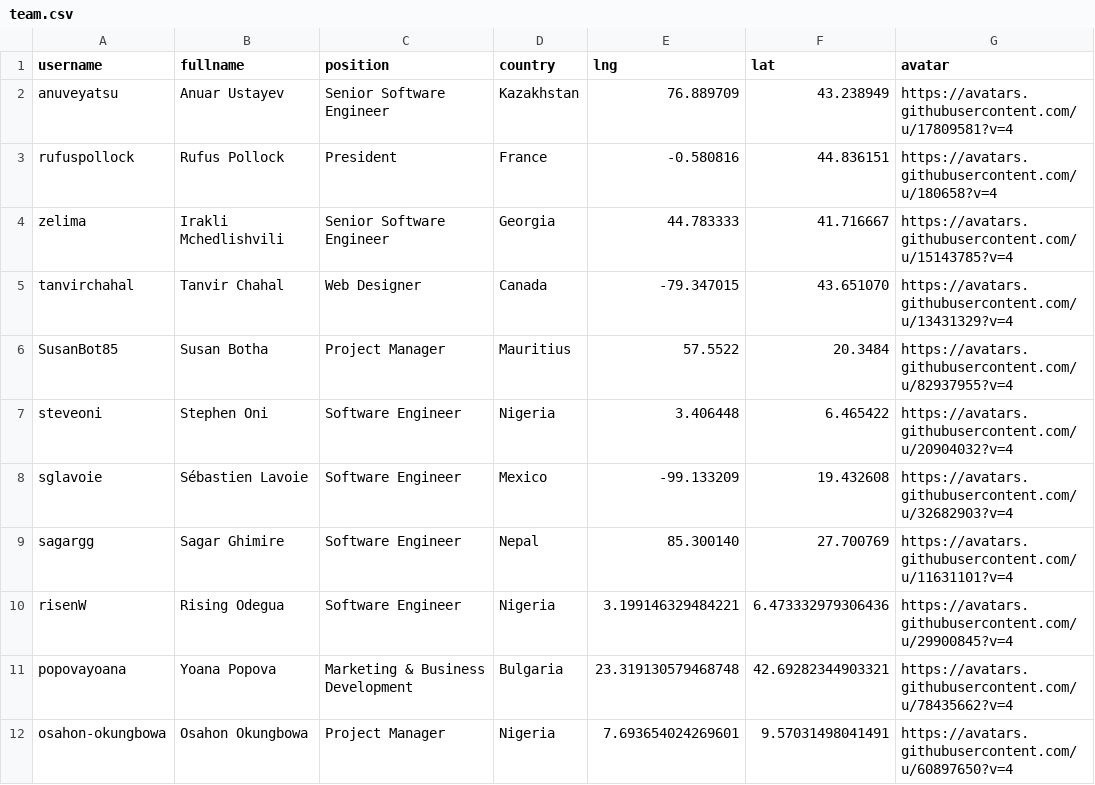
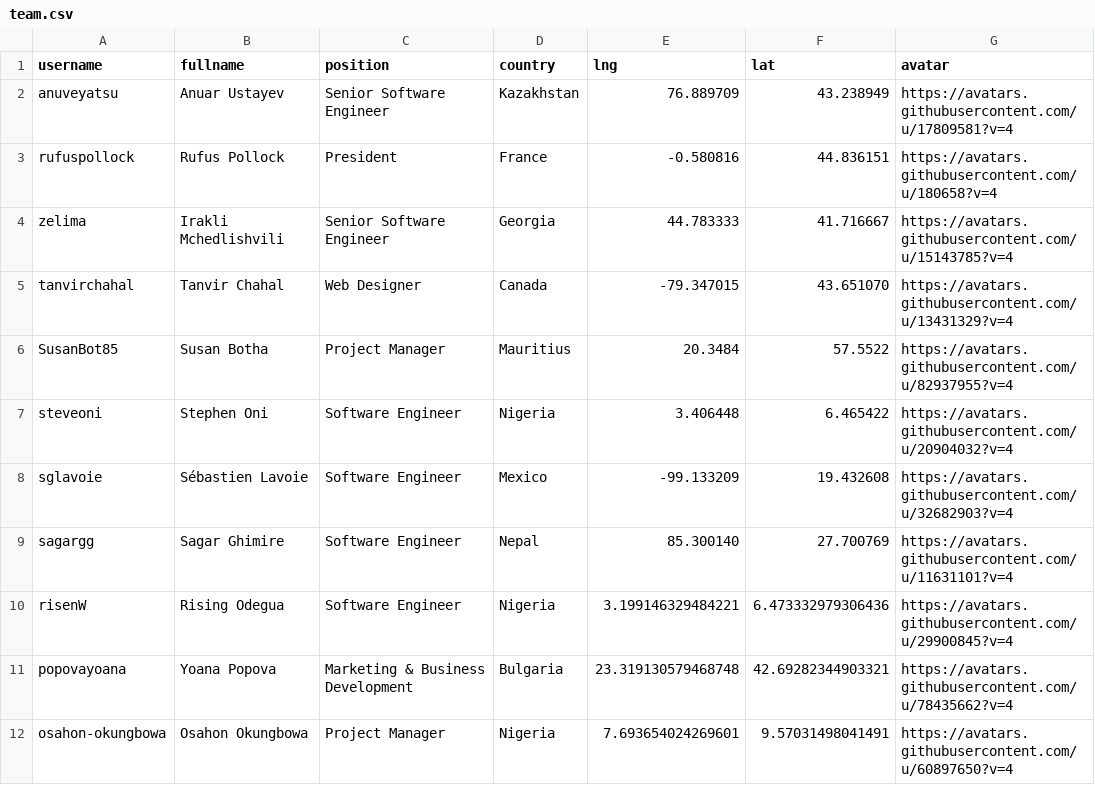
Before and after one commit to datopian/team, a CSV file: data/team.csv, drawn as a sheet; only a part is shown.

Commit message:
Tweak latitude and longitude values.

```diff
--- a/data/team.csv
+++ b/data/team.csv
@@ -5,3 +5,3 @@ zelima,Irakli Mchedlishvili,Senior Software Engineer,Georgia,44.783333,41.716667
 tanvirchahal,Tanvir Chahal,Web Designer,Canada,-79.347015,43.651070,https://avatars.githubusercontent.com/u/13431329?v=4
-SusanBot85,Susan Botha,Project Manager, Mauritius,57.5522,20.3484,https://avatars.githubusercontent.com/u/82937955?v=4
+SusanBot85,Susan Botha,Project Manager, Mauritius,20.3484,57.5522,https://avatars.githubusercontent.com/u/82937955?v=4
 steveoni,Stephen Oni,Software Engineer,Nigeria,3.406448,6.465422,https://avatars.githubusercontent.com/u/20904032?v=4
```
